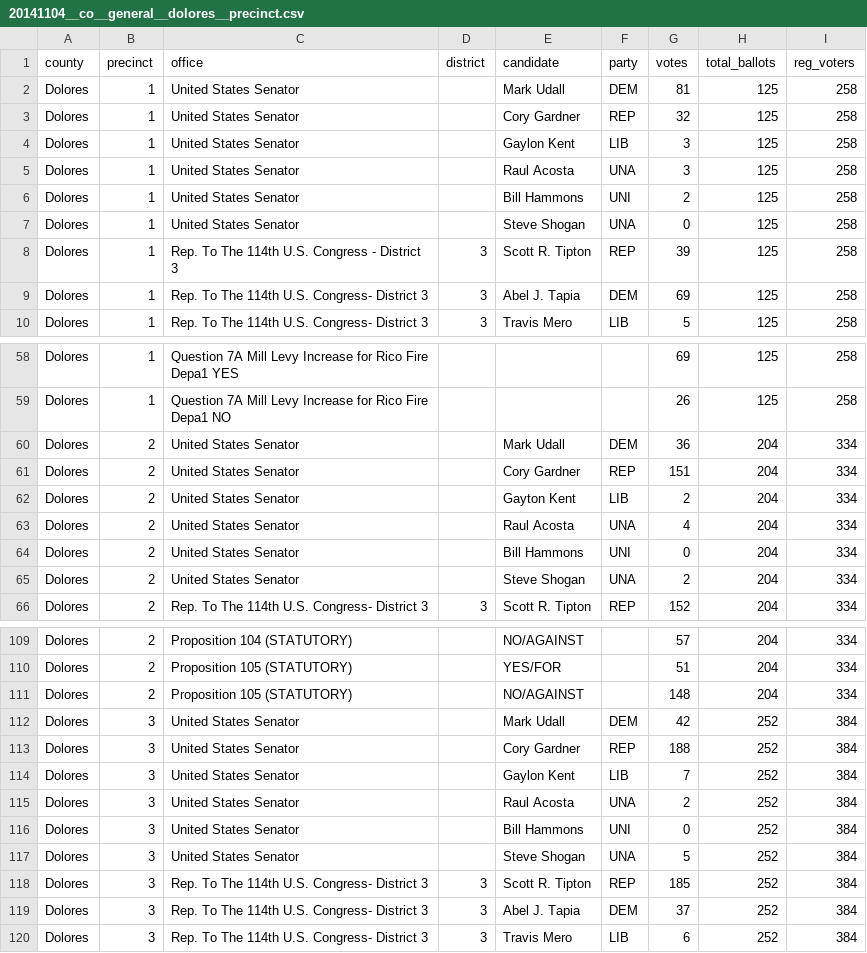
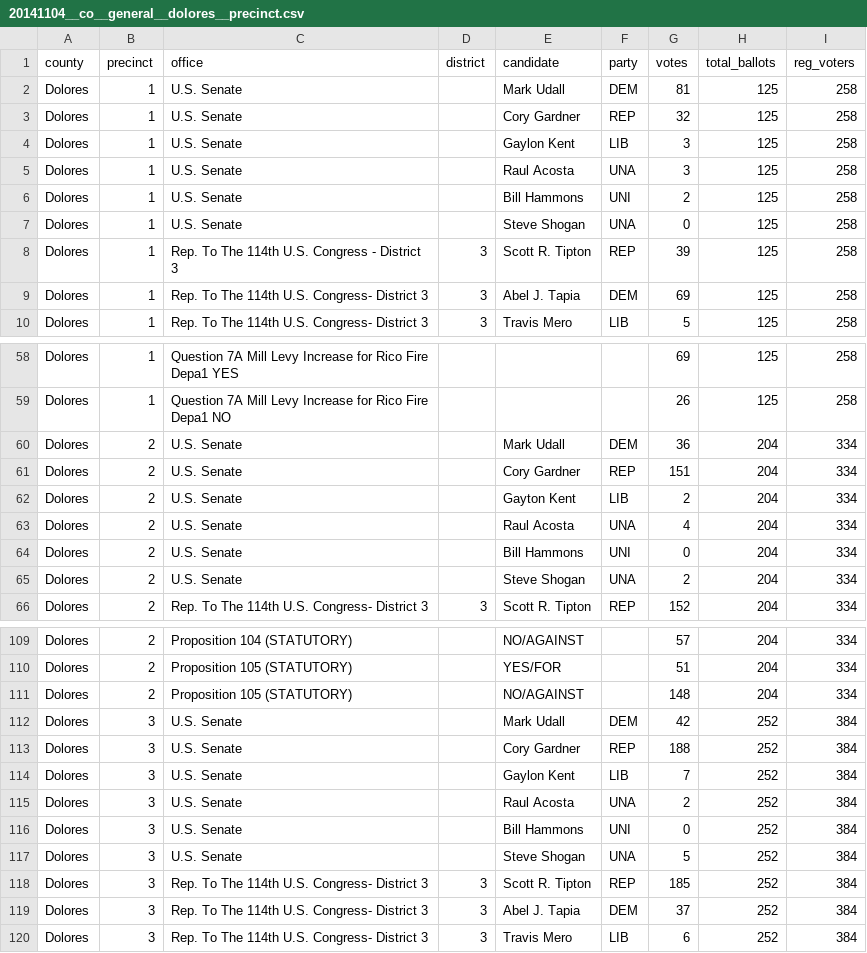
Before and after one commit to openelections/openelections-data-co, a CSV file: 2014/20141104__co__general__dolores__precinct.csv, drawn as a sheet; only a part is shown, gaps mark what is left out; the diff covers the shown part only.

```diff
--- a/2014/20141104__co__general__dolores__precinct.csv
+++ b/2014/20141104__co__general__dolores__precinct.csv
@@ -1,8 +1,8 @@
 county,precinct,office,district,candidate,party,votes,total_ballots,reg_voters
-Dolores,1,United States Senator,,Mark Udall,DEM,81,125,258
-Dolores,1,United States Senator,,Cory Gardner,REP,32,125,258
-Dolores,1,United States Senator,,Gaylon Kent,LIB,3,125,258
-Dolores,1,United States Senator,,Raul Acosta,UNA,3,125,258
-Dolores,1,United States Senator,,Bill Hammons,UNI,2,125,258
-Dolores,1,United States Senator,,Steve Shogan,UNA,0,125,258
+Dolores,1,U.S. Senate,,Mark Udall,DEM,81,125,258
+Dolores,1,U.S. Senate,,Cory Gardner,REP,32,125,258
+Dolores,1,U.S. Senate,,Gaylon Kent,LIB,3,125,258
+Dolores,1,U.S. Senate,,Raul Acosta,UNA,3,125,258
+Dolores,1,U.S. Senate,,Bill Hammons,UNI,2,125,258
+Dolores,1,U.S. Senate,,Steve Shogan,UNA,0,125,258
 Dolores,1,Rep. To The 114th U.S. Congress - District 3,3,Scott R. Tipton,REP,39,125,258
@@ -59,8 +59,8 @@ Dolores,1,Question 7A Mill Levy Increase for Rico Fire Depa1 YES,,,,69,125,258
 Dolores,1,Question 7A Mill Levy Increase for Rico Fire Depa1 NO,,,,26,125,258
-Dolores,2,United States Senator,,Mark Udall,DEM,36,204,334
-Dolores,2,United States Senator,,Cory Gardner,REP,151,204,334
-Dolores,2,United States Senator,,Gayton Kent,LIB,2,204,334
-Dolores,2,United States Senator,,Raul Acosta,UNA,4,204,334
-Dolores,2,United States Senator,,Bill Hammons,UNI,0,204,334
-Dolores,2,United States Senator,,Steve Shogan,UNA,2,204,334
+Dolores,2,U.S. Senate,,Mark Udall,DEM,36,204,334
+Dolores,2,U.S. Senate,,Cory Gardner,REP,151,204,334
+Dolores,2,U.S. Senate,,Gayton Kent,LIB,2,204,334
+Dolores,2,U.S. Senate,,Raul Acosta,UNA,4,204,334
+Dolores,2,U.S. Senate,,Bill Hammons,UNI,0,204,334
+Dolores,2,U.S. Senate,,Steve Shogan,UNA,2,204,334
 Dolores,2,Rep. To The 114th U.S. Congress- District 3,3,Scott R. Tipton,REP,152,204,334
@@ -111,8 +111,8 @@ Dolores,2,Proposition 105 (STATUTORY),,YES/FOR,,51,204,334
 Dolores,2,Proposition 105 (STATUTORY),,NO/AGAINST,,148,204,334
-Dolores,3,United States Senator,,Mark Udall,DEM,42,252,384
-Dolores,3,United States Senator,,Cory Gardner,REP,188,252,384
-Dolores,3,United States Senator,,Gaylon Kent,LIB,7,252,384
-Dolores,3,United States Senator,,Raul Acosta,UNA,2,252,384
-Dolores,3,United States Senator,,Bill Hammons,UNI,0,252,384
-Dolores,3,United States Senator,,Steve Shogan,UNA,5,252,384
+Dolores,3,U.S. Senate,,Mark Udall,DEM,42,252,384
+Dolores,3,U.S. Senate,,Cory Gardner,REP,188,252,384
+Dolores,3,U.S. Senate,,Gaylon Kent,LIB,7,252,384
+Dolores,3,U.S. Senate,,Raul Acosta,UNA,2,252,384
+Dolores,3,U.S. Senate,,Bill Hammons,UNI,0,252,384
+Dolores,3,U.S. Senate,,Steve Shogan,UNA,5,252,384
 Dolores,3,Rep. To The 114th U.S. Congress- District 3,3,Scott R. Tipton,REP,185,252,384
```
Also changed, not shown: 12 edited cells elsewhere in this file, 2014/20141104__co__general.csv, 1 other file.
